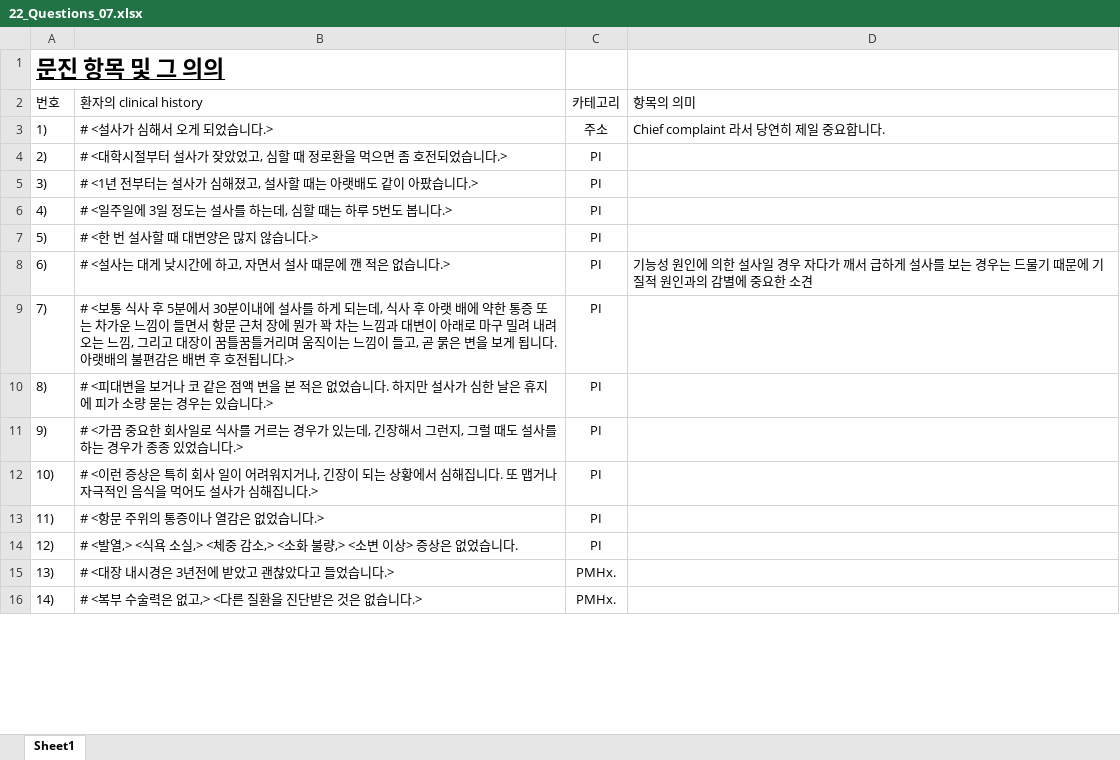
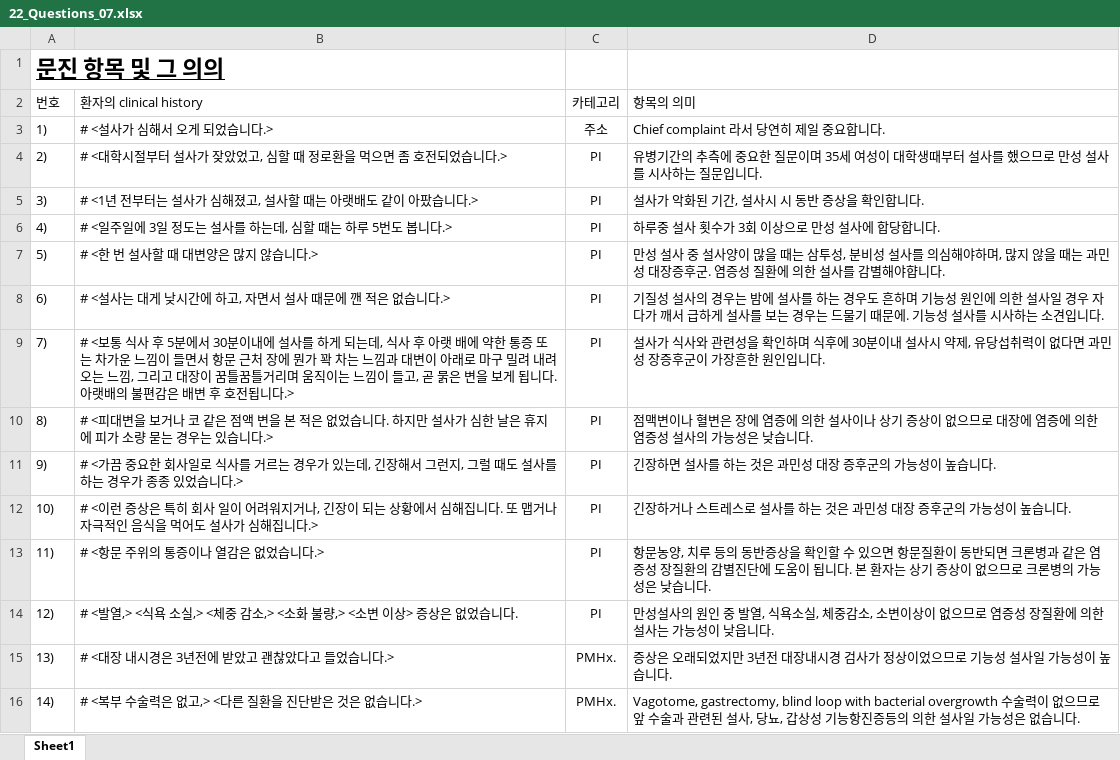
Before and after one commit to amcgiabcd2/amcgi_22questions, an Excel workbook: data/22_Questions_07.xlsx, sheet Sheet1, drawn as a sheet; only a part is shown; values as stored, in another font and other column widths than the file's, no borders; the diff covers the shown part only; the diff names each change by its address in the sheet, - before the commit and + after, or states it on an @@ line.

```diff
--- a/data/22_Questions_07.xlsx (sheet Sheet1)
+++ b/data/22_Questions_07.xlsx (sheet Sheet1)
-D4 (항목의 의미): (empty)
+D4 (항목의 의미): 유병기간의 추측에 중요한 질문이며 35세 여성이 대학생때부터 설사를 했으므로 만성 설사를 시사하는 질문입니다.
-D5 (항목의 의미): (empty)
+D5 (항목의 의미): 설사가 악화된 기간, 설사시 시 동반 증상을 확인합니다.
-D6 (항목의 의미): (empty)
+D6 (항목의 의미): 하루중 설사 횟수가 3회 이상으로 만성 설사에 합당합니다.
-D7 (항목의 의미): (empty)
+D7 (항목의 의미): 만성 설사 중 설사양이 많을 때는 삼투성, 분비성 설사를 의심해야하며, 많지 않을 때는 과민성 대장증후군. 염증성 질환에 의한 설사를 감별해야햡니다.
-D8 (항목의 의미): 기능성 원인에 의한 설사일 경우 자다가 깨서 급하게 설사를 보는 경우는 드물기 때문에 기질적 원인과의 감별에 중요한 소견
+D8 (항목의 의미): 기질성 설사의 경우는 밤에 설사를 하는 경우도 흔하며 기능성 원인에 의한 설사일 경우 자다가 깨서 급하게 설사를 보는 경우는 드물기 때문에. 기능성 설사를 시사하는 소견입니다.
-D9 (항목의 의미): (empty)
+D9 (항목의 의미): 설사가 식사와 관련성을 확인하며 식후에 30분이내 설사시 약제, 유당섭취력이 없다면 과민성 장증후군이 가장흔한 원인입니다.
-D10 (항목의 의미): (empty)
+D10 (항목의 의미): 점맥변이나 혈변은 장에 염증에 의한 설사이나 상기 증상이 없으므로 대장에 염증에 의한 염증성 설사의 가능성은 낮습니다.
-D11 (항목의 의미): (empty)
+D11 (항목의 의미): 긴장하면 설사를 하는 것은 과민성 대장 증후군의 가능성이 높습니다.
-D12 (항목의 의미): (empty)
+D12 (항목의 의미): 긴장하거나 스트레스로 설사를 하는 것은 과민성 대장 증후군의 가능성이 높습니다.
-D13 (항목의 의미): (empty)
+D13 (항목의 의미): 항문농양, 치루 등의 동반증상을 확인할 수 있으면 항문질환이 동반되면 크론병과 같은 염증성 장질환의 감별진단에 도움이 됩니다. 본 환자는 상기 증상이 없으므로 크론병의 가능성은 낮습니다.
-D14 (항목의 의미): (empty)
+D14 (항목의 의미): 만성설사의 원인 중 발열, 식욕소실, 체중감소, 소변이상이 없으므로 염증성 장질환에 의한 설사는 가능성이 낮읍니다.
-D15 (항목의 의미): (empty)
+D15 (항목의 의미): 증상은 오래되었지만 3년전 대장내시경 검사가 정상이었으므로 기능성 설사일 가능성이 높습니다.
-D16 (항목의 의미): (empty)
+D16 (항목의 의미): Vagotome, gastrectomy, blind loop with bacterial overgrowth 수술력이 없으므로 앞 수술과 관련된 설사, 당뇨, 갑상성 기능항진증등의 의한 설사일 가능성은 없습니다.
```
Also changed, not shown: 8 edited cells elsewhere in this sheet, data/22_Questions_05.xlsx, data/22_Questions_06.xlsx.
